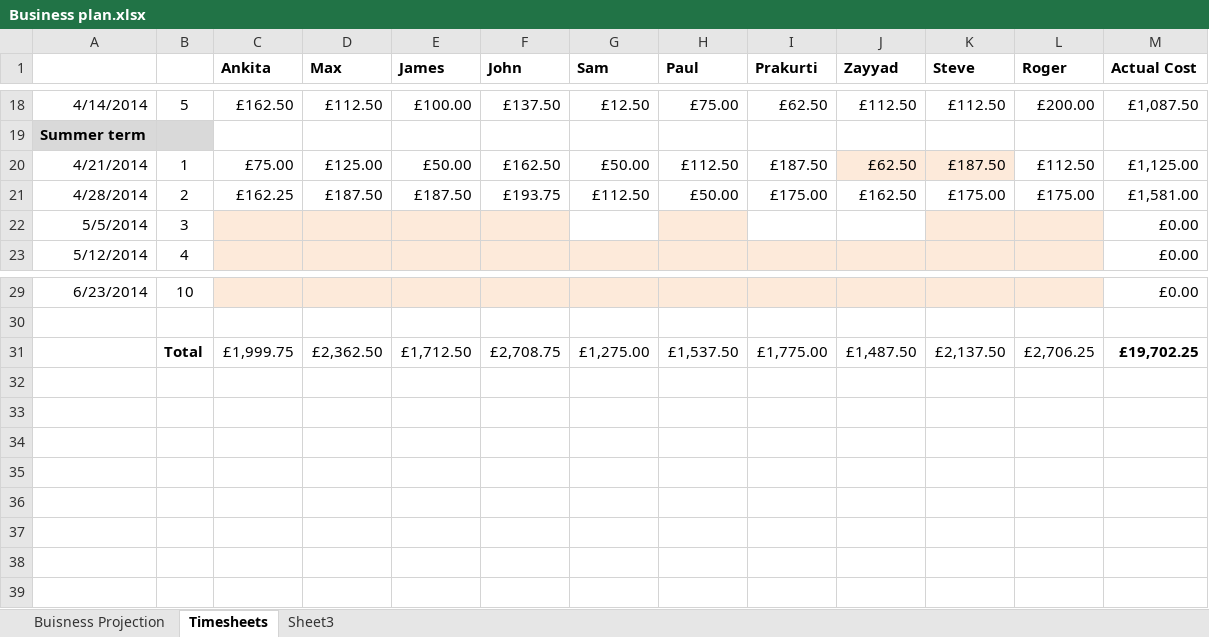
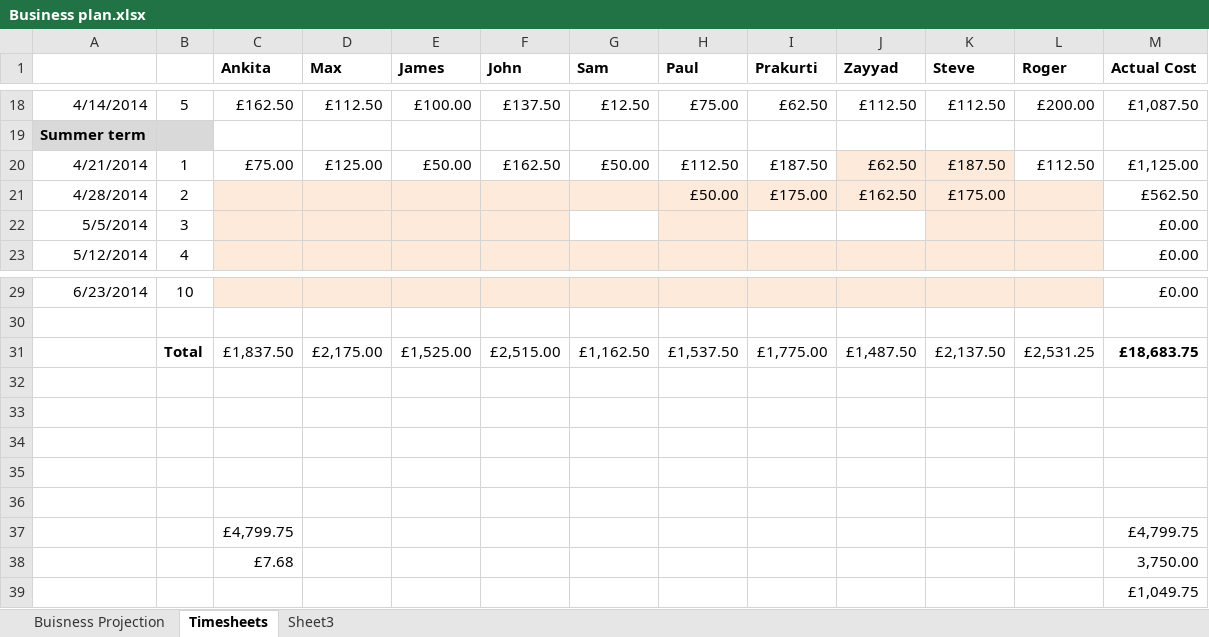
Before and after one commit to john-caine/SWENG, an Excel workbook: Documents/Finance/Financial Report 3 Submission/Business plan.xlsx, sheet Timesheets, drawn as a sheet; only a part is shown, gaps mark what is left out; values as stored, in another font and other column widths than the file's, no borders; addresses are those after the commit; the diff names each change by its address in the sheet, - before the commit and + after, or states it on an @@ line.

Commit message:
update financial report 3
business plan update of summer projections and total projections in
RED. financial report now contains management, utilities and financial
review sections.

```diff
--- a/Documents/Finance/Financial Report 3 Submission/Business plan.xlsx (sheet Timesheets)
+++ b/Documents/Finance/Financial Report 3 Submission/Business plan.xlsx (sheet Timesheets)
-C21 (Ankita): £162.25
+C21 (Ankita): (empty)
-C21:L21 fill: none
+C21:L21 fill: #FDEADA
-D21 (Max): £187.50
+D21 (Max): (empty)
-E21 (James): £187.50
+E21 (James): (empty)
-F21 (John): £193.75
+F21 (John): (empty)
-G21 (Sam): £112.50
+G21 (Sam): (empty)
-L21 (Roger): £175.00
+L21 (Roger): (empty)
-M21 (Actual Cost): £1,581.00
+M21 (Actual Cost): £562.50
+row 31:  | Total | £1,837.50 | £2,175.00 | £1,525.00 | £2,515.00 | £1,162.50 | £1,537.50 | £1,775.00 | £1,487.50 | £2,137.50 | £2,531.25 | £18,683.75
-row 32:  | Total | £1,999.75 | £2,362.50 | £1,712.50 | £2,708.75 | £1,275.00 | £1,537.50 | £1,775.00 | £1,487.50 | £2,137.50 | £2,706.25 | £19,702.25
+row 32: (empty)
+row 33: (empty)
+row 34: (empty)
+row 35: (empty)
+row 36: (empty)
+row 37:  |  | £4,799.75 |  |  |  |  |  |  |  |  |  | £4,799.75
+row 38:  |  | £7.68 |  |  |  |  |  |  |  |  |  | 3,750.00
+row 39:  |  |  |  |  |  |  |  |  |  |  |  | £1,049.75
```
Also changed, not shown: sheet Buisness Projection, formulas that keep their value, 1 other file.
